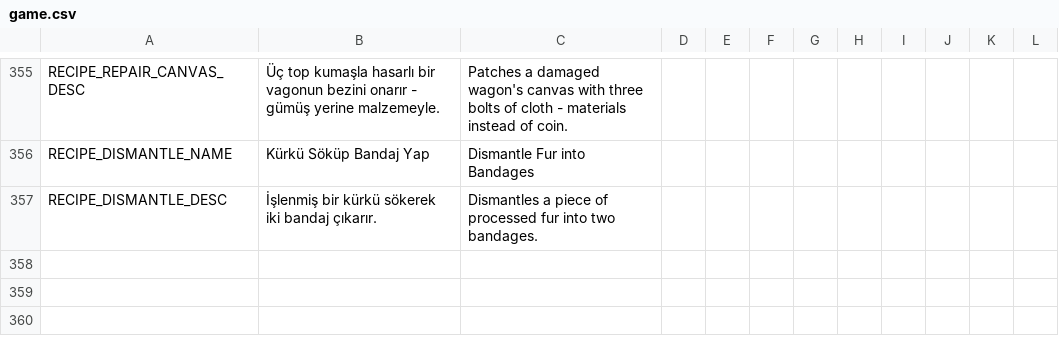
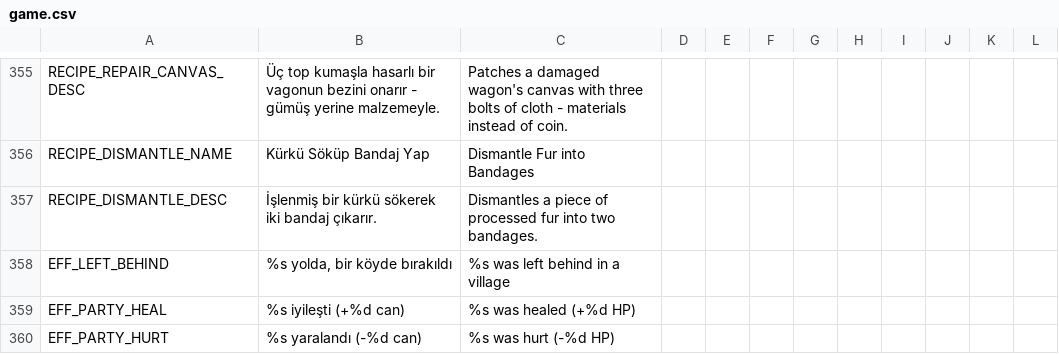
Before and after one commit to ulubatuhan/wayborne, a CSV file: data/locale/game.csv, drawn as a sheet; only a part is shown, gaps mark what is left out.

```diff
--- a/data/locale/game.csv
+++ b/data/locale/game.csv
@@ -357 +357,4 @@
 "RECIPE_DISMANTLE_DESC","İşlenmiş bir kürkü sökerek iki bandaj çıkarır.","Dismantles a piece of processed fur into two bandages.","","","","","","","","",""
+"EFF_LEFT_BEHIND","%s yolda, bir köyde bırakıldı","%s was left behind in a village","","","","","","","","",""
+"EFF_PARTY_HEAL","%s iyileşti (+%d can)","%s was healed (+%d HP)","","","","","","","","",""
+"EFF_PARTY_HURT","%s yaralandı (-%d can)","%s was hurt (-%d HP)","","","","","","","","",""
```
Also changed, not shown: data/locale/events.csv, data/locale/ui.csv, 32 other files.
